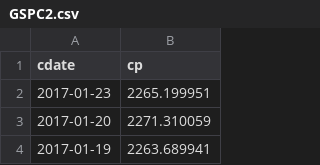
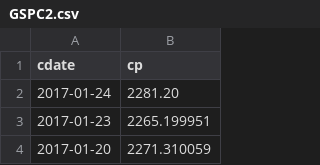
Before and after one commit to danbikle/spy611v2, a CSV file: public/csv/GSPC2.csv, drawn as a sheet; only a part is shown; the shorter side is filled out with more unchanged rows.

```diff
--- a/public/csv/GSPC2.csv
+++ b/public/csv/GSPC2.csv
@@ -1,2 +1,3 @@
 cdate,cp
+2017-01-24,2281.20
 2017-01-23,2265.199951
```
Also changed, not shown: public/csv/ftrGSPC2.csv, 2 other files.
